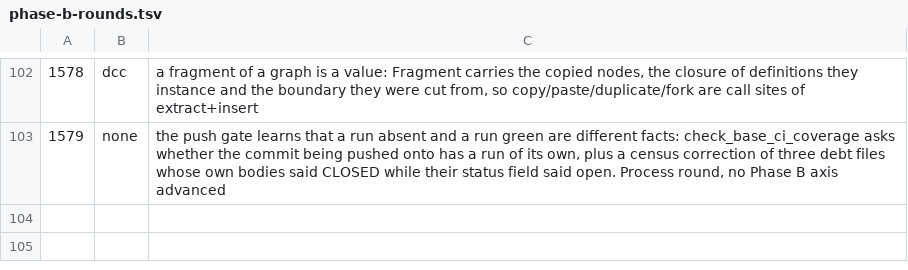
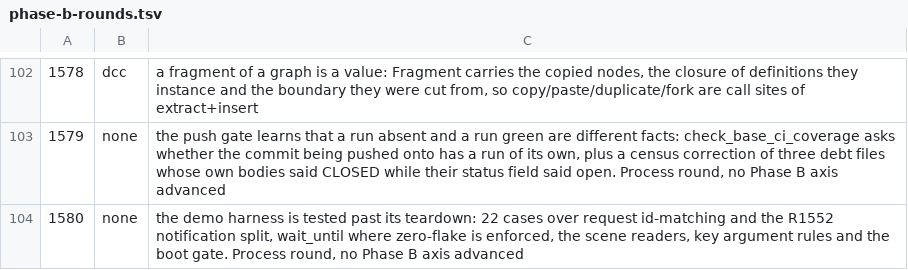
Before and after one commit to newmassrael/pinion, a TSV file: docs/phase-b-rounds.tsv, drawn as a sheet; only a part is shown, gaps mark what is left out.

Commit message:
test(meta): R1580 the demo harness is tested past its teardown
- request keeps a notification; wait_until polls before it gives up
- a case that raises is that case failing, not the suite going quiet
- the case list is derived from the module, not written out by hand

```diff
--- a/docs/phase-b-rounds.tsv
+++ b/docs/phase-b-rounds.tsv
@@ -103 +103,2 @@
 1579	none	the push gate learns that a run absent and a run green are different facts: check_base_ci_coverage asks whether the commit being pushed onto has a run of its own, plus a census correction of three debt files whose own bodies said CLOSED while their status field said open. Process round, no Phase B axis advanced
+1580	none	the demo harness is tested past its teardown: 22 cases over request id-matching and the R1552 notification split, wait_until where zero-flake is enforced, the scene readers, key argument rules and the boot gate. Process round, no Phase B axis advanced
```
Also changed, not shown: 2 other files.
